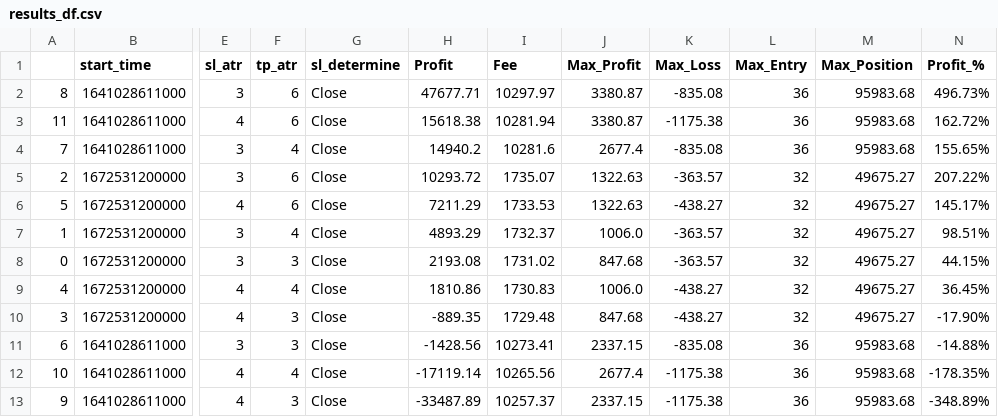
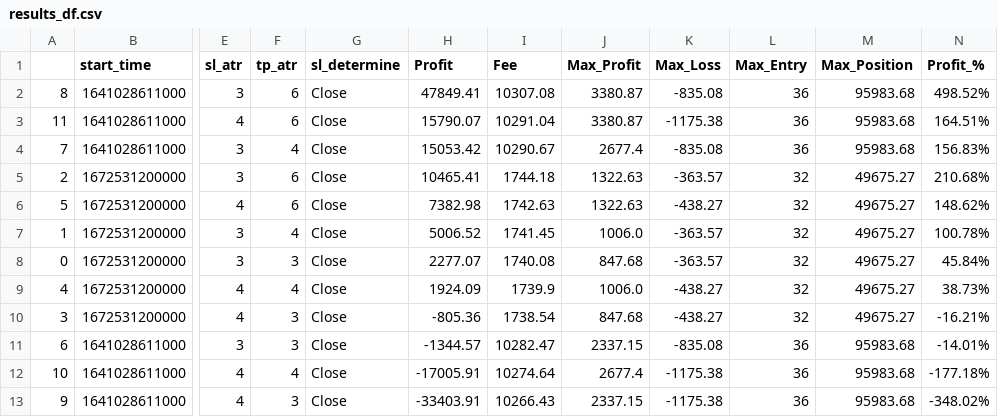
Before and after one commit to chiangyenju/Trade, a CSV file: results_df.csv, drawn as a sheet; only a part is shown, gaps mark what is left out; the diff names each change by its address in the sheet, - before the commit and + after, or states it on an @@ line.

```diff
--- a/results_df.csv
+++ b/results_df.csv
-H2 (Profit): 47677.71
+H2 (Profit): 47849.41
-I2 (Fee): 10297.97
+I2 (Fee): 10307.08
-N2 (Profit_%): 496.73%
+N2 (Profit_%): 498.52%
-H3 (Profit): 15618.38
+H3 (Profit): 15790.07
-I3 (Fee): 10281.94
+I3 (Fee): 10291.04
-N3 (Profit_%): 162.72%
+N3 (Profit_%): 164.51%
-H4 (Profit): 14940.2
+H4 (Profit): 15053.42
-I4 (Fee): 10281.6
+I4 (Fee): 10290.67
-N4 (Profit_%): 155.65%
+N4 (Profit_%): 156.83%
-H5 (Profit): 10293.72
+H5 (Profit): 10465.41
-I5 (Fee): 1735.07
+I5 (Fee): 1744.18
-N5 (Profit_%): 207.22%
+N5 (Profit_%): 210.68%
-H6 (Profit): 7211.29
+H6 (Profit): 7382.98
-I6 (Fee): 1733.53
+I6 (Fee): 1742.63
-N6 (Profit_%): 145.17%
+N6 (Profit_%): 148.62%
-H7 (Profit): 4893.29
+H7 (Profit): 5006.52
-I7 (Fee): 1732.37
+I7 (Fee): 1741.45
-N7 (Profit_%): 98.51%
+N7 (Profit_%): 100.78%
-H8 (Profit): 2193.08
+H8 (Profit): 2277.07
-I8 (Fee): 1731.02
+I8 (Fee): 1740.08
-N8 (Profit_%): 44.15%
+N8 (Profit_%): 45.84%
-H9 (Profit): 1810.86
+H9 (Profit): 1924.09
-I9 (Fee): 1730.83
+I9 (Fee): 1739.9
-N9 (Profit_%): 36.45%
+N9 (Profit_%): 38.73%
-H10 (Profit): -889.35
+H10 (Profit): -805.36
-I10 (Fee): 1729.48
+I10 (Fee): 1738.54
-N10 (Profit_%): -17.90%
+N10 (Profit_%): -16.21%
-H11 (Profit): -1428.56
+H11 (Profit): -1344.57
-I11 (Fee): 10273.41
+I11 (Fee): 10282.47
-N11 (Profit_%): -14.88%
+N11 (Profit_%): -14.01%
-H12 (Profit): -17119.14
+H12 (Profit): -17005.91
-I12 (Fee): 10265.56
+I12 (Fee): 10274.64
-N12 (Profit_%): -178.35%
+N12 (Profit_%): -177.18%
-H13 (Profit): -33487.89
+H13 (Profit): -33403.91
-I13 (Fee): 10257.37
+I13 (Fee): 10266.43
-N13 (Profit_%): -348.89%
+N13 (Profit_%): -348.02%
```
Also changed, not shown: 9 other files.
